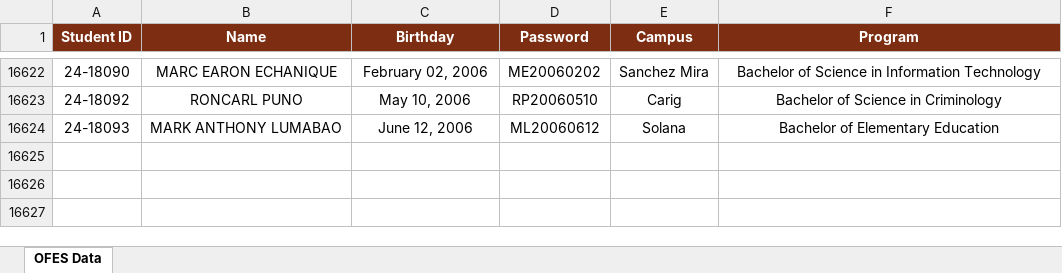
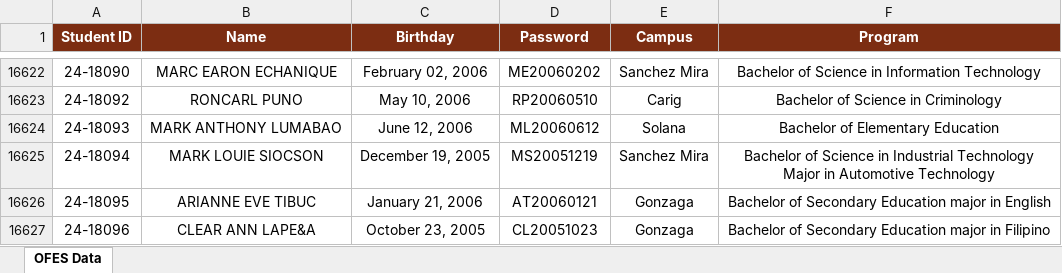
Before and after one commit to ricfx861-sys/fdcv-g-vdsfvg, an Excel workbook: ofes_data.xlsx, sheet OFES Data, drawn as a sheet; only a part is shown, gaps mark what is left out; values as stored, in another font and other column widths than the file's, no borders; the diff names each change by its address in the sheet, - before the commit and + after, or states it on an @@ line.

```diff
--- a/ofes_data.xlsx (sheet OFES Data)
+++ b/ofes_data.xlsx (sheet OFES Data)
+row 16625: 24-18094 | MARK LOUIE SIOCSON | December 19, 2005 | MS20051219 | Sanchez Mira | Bachelor of Science in Industrial Technology Major in Automotive Technology
+row 16626: 24-18095 | ARIANNE EVE TIBUC | January 21, 2006 | AT20060121 | Gonzaga | Bachelor of Secondary Education major in English
+row 16627: 24-18096 | CLEAR ANN LAPE&A | October 23, 2005 | CL20051023 | Gonzaga | Bachelor of Secondary Education major in Filipino
```
Also changed, not shown: 1 other file.
